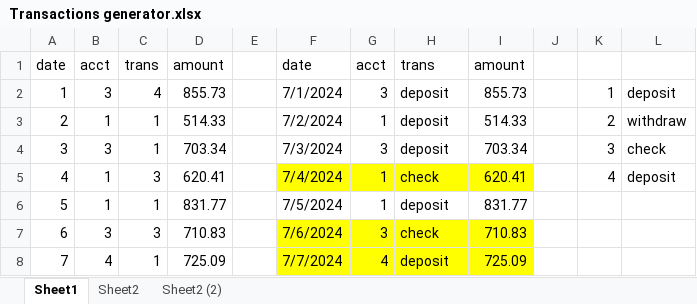
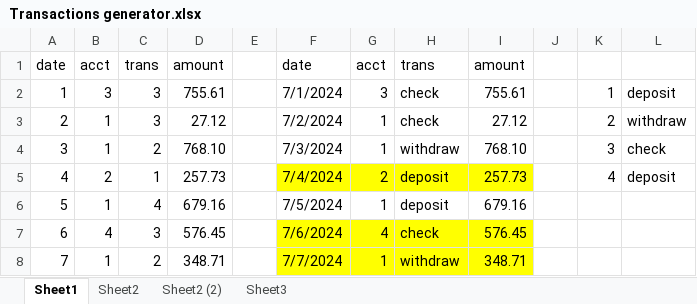
Before and after one commit to rtillies/java_waketech, an Excel workbook: BankAccount/Transactions generator.xlsx, sheet Sheet1, drawn as a sheet; only a part is shown; values as stored, in another font and other column widths than the file's, no borders; the diff covers the shown part only; the diff names each change by its address in the sheet, - before the commit and + after, or states it on an @@ line.

Commit message:
Update Transactions generator.xlsx

```diff
--- a/BankAccount/Transactions generator.xlsx (sheet Sheet1)
+++ b/BankAccount/Transactions generator.xlsx (sheet Sheet1)
+sheet tab: Sheet3
-C2: 4
+C2: 3
-D2: 855.73
+D2: 755.61
-H2:H3: deposit
+H2:H3: check
-I2: 855.73
+I2: 755.61
-C3: 1
+C3: 3
-D3: 514.33
+D3: 27.12
-I3: 514.33
+I3: 27.12
-B4: 3
+B4: 1
-C4: 1
+C4: 2
-D4: 703.34
+D4: 768.10
-G4: 3
+G4: 1
-H4: deposit
+H4: withdraw
-I4: 703.34
+I4: 768.10
-B5: 1
+B5: 2
-C5: 3
+C5: 1
-D5: 620.41
+D5: 257.73
-G5: 1
+G5: 2
-H5: check
+H5: deposit
-I5: 620.41
+I5: 257.73
-C6: 1
+C6: 4
-D6: 831.77
+D6: 679.16
-I6: 831.77
+I6: 679.16
-B7: 3
+B7: 4
-D7: 710.83
+D7: 576.45
-G7: 3
+G7: 4
-I7: 710.83
+I7: 576.45
-B8: 4
+B8: 1
-C8: 1
+C8: 2
-D8: 725.09
+D8: 348.71
-G8: 4
+G8: 1
-H8: deposit
+H8: withdraw
-I8: 725.09
+I8: 348.71
```
Also changed, not shown: 126 edited cells elsewhere in this sheet.
